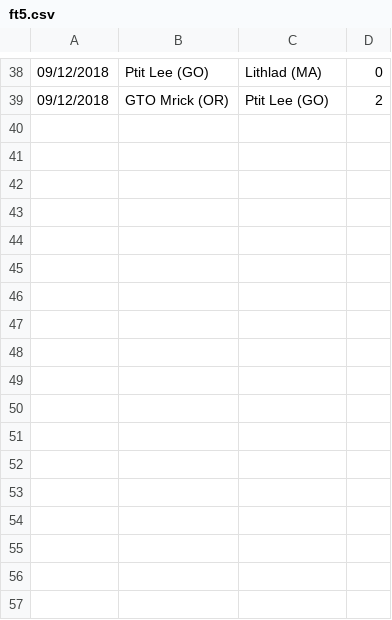
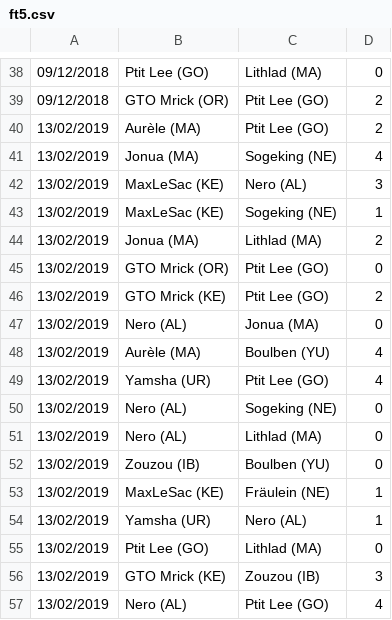
Before and after one commit to 33Aurele/Danisen, a CSV file: ft5.csv, drawn as a sheet; only a part is shown, gaps mark what is left out.

```diff
--- a/ft5.csv
+++ b/ft5.csv
@@ -39 +39,19 @@
 09/12/2018,GTO Mrick (OR),Ptit Lee (GO),2
+13/02/2019,Aurèle (MA),Ptit Lee (GO),2
+13/02/2019,Jonua (MA),Sogeking (NE),4
+13/02/2019,MaxLeSac (KE),Nero (AL),3
+13/02/2019,MaxLeSac (KE),Sogeking (NE),1
+13/02/2019,Jonua (MA),Lithlad (MA),2
+13/02/2019,GTO Mrick (OR),Ptit Lee (GO),0
+13/02/2019,GTO Mrick (KE),Ptit Lee (GO),2
+13/02/2019,Nero (AL),Jonua (MA),0
+13/02/2019,Aurèle (MA),Boulben (YU),4
+13/02/2019,Yamsha (UR),Ptit Lee (GO),4
+13/02/2019,Nero (AL),Sogeking (NE),0
+13/02/2019,Nero (AL),Lithlad (MA),0
+13/02/2019,Zouzou (IB),Boulben (YU),0
+13/02/2019,MaxLeSac (KE),Fräulein (NE),1
+13/02/2019,Yamsha (UR),Nero (AL),1
+13/02/2019,Ptit Lee (GO),Lithlad (MA),0
+13/02/2019,GTO Mrick (KE),Zouzou (IB),3
+13/02/2019,Nero (AL),Ptit Lee (GO),4
```
Also changed, not shown: seedings.csv.
